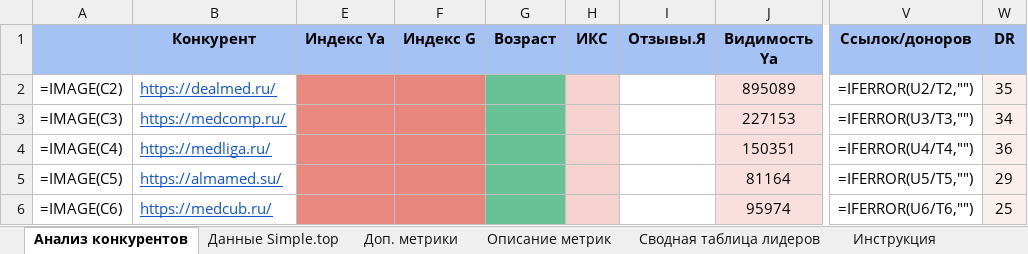
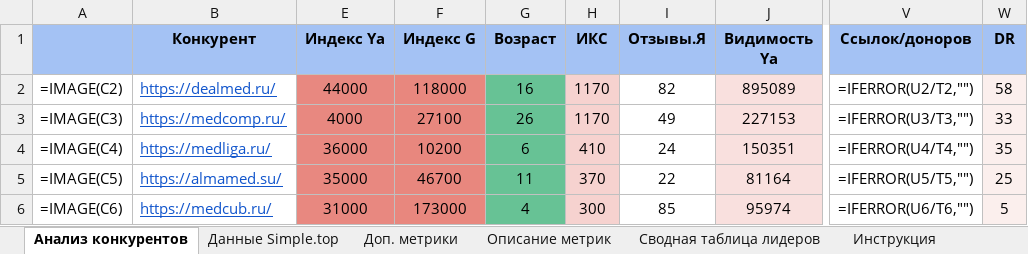
Before and after one commit to Elena20051990/1, an Excel workbook: out/analiz_konkurentov_reiginmed.xlsx, sheet Анализ конкурентов, drawn as a sheet; only a part is shown, gaps mark what is left out; values as stored, in another font and other column widths than the file's, no borders; formulas without a stored value are shown as written; conditional formats not drawn; the diff covers the shown part only; the diff names each change by its address in the sheet, - before the commit and + after, or states it on an @@ line.

```diff
--- a/out/analiz_konkurentov_reiginmed.xlsx (sheet Анализ конкурентов)
+++ b/out/analiz_konkurentov_reiginmed.xlsx (sheet Анализ конкурентов)
-E2 (Индекс Ya): (empty)
+E2 (Индекс Ya): 44000
-F2 (Индекс G): (empty)
+F2 (Индекс G): 118000
-G2 (Возраст): (empty)
+G2 (Возраст): 16
-H2:H3 (ИКС): (empty)
+H2:H3 (ИКС): 1170
-I2 (Отзывы.Я): (empty)
+I2 (Отзывы.Я): 82
-W2 (DR): 35
+W2 (DR): 58
-E3 (Индекс Ya): (empty)
+E3 (Индекс Ya): 4000
-F3 (Индекс G): (empty)
+F3 (Индекс G): 27100
-G3 (Возраст): (empty)
+G3 (Возраст): 26
-I3 (Отзывы.Я): (empty)
+I3 (Отзывы.Я): 49
-W3 (DR): 34
+W3 (DR): 33
-E4 (Индекс Ya): (empty)
+E4 (Индекс Ya): 36000
-F4 (Индекс G): (empty)
+F4 (Индекс G): 10200
-G4 (Возраст): (empty)
+G4 (Возраст): 6
-H4 (ИКС): (empty)
+H4 (ИКС): 410
-I4 (Отзывы.Я): (empty)
+I4 (Отзывы.Я): 24
-W4 (DR): 36
+W4 (DR): 35
-E5 (Индекс Ya): (empty)
+E5 (Индекс Ya): 35000
-F5 (Индекс G): (empty)
+F5 (Индекс G): 46700
-G5 (Возраст): (empty)
+G5 (Возраст): 11
-H5 (ИКС): (empty)
+H5 (ИКС): 370
-I5 (Отзывы.Я): (empty)
+I5 (Отзывы.Я): 22
-W5 (DR): 29
+W5 (DR): 25
-E6 (Индекс Ya): (empty)
+E6 (Индекс Ya): 31000
-F6 (Индекс G): (empty)
+F6 (Индекс G): 173000
-G6 (Возраст): (empty)
+G6 (Возраст): 4
-H6 (ИКС): (empty)
+H6 (ИКС): 300
-I6 (Отзывы.Я): (empty)
+I6 (Отзывы.Я): 85
-W6 (DR): 25
+W6 (DR): 5
```
Also changed, not shown: 93 edited cells elsewhere in this sheet, sheet Доп. метрики.
